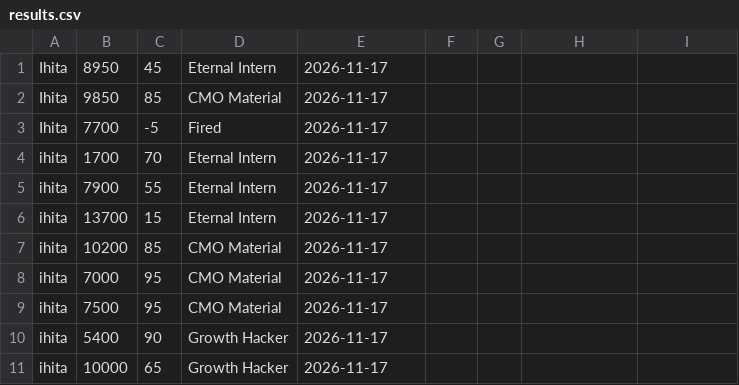
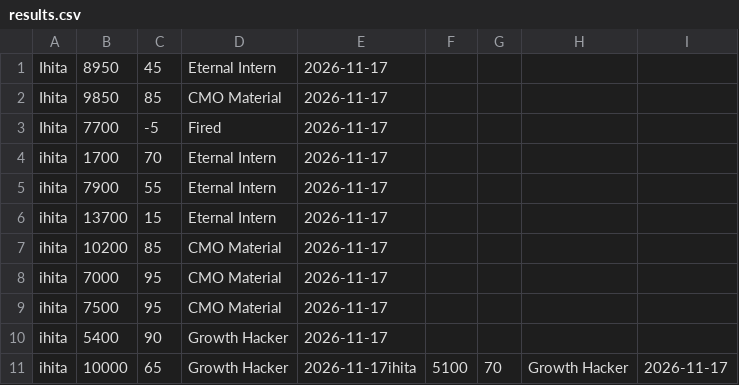
Before and after one commit to ihita15/pyexercises-ihita, a CSV file: results.csv, drawn as a sheet.

```diff
--- a/results.csv
+++ b/results.csv
@@ -10,2 +10,2 @@ ihita,7500,95,CMO Material,2026-11-17
 ihita,5400,90,Growth Hacker,2026-11-17
-ihita,10000,65,Growth Hacker,2026-11-17
+ihita,10000,65,Growth Hacker,2026-11-17ihita,5100,70,Growth Hacker,2026-11-17
```
Also changed, not shown: 3 other files.
